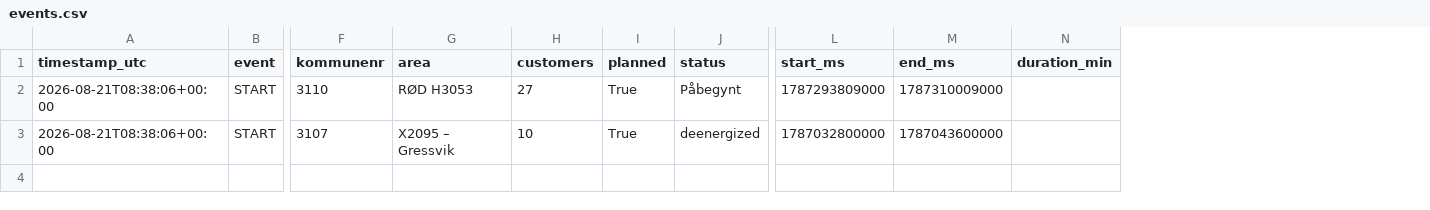
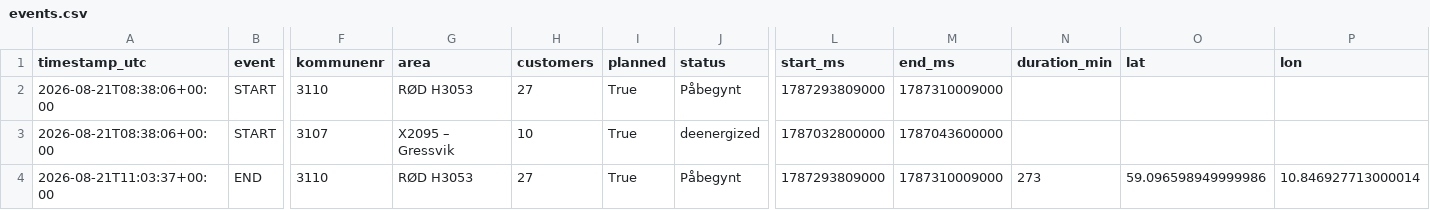
Before and after one commit to mathias-be/strombrudd-bot, a CSV file: data/events.csv, drawn as a sheet; only a part is shown, gaps mark what is left out; rows hold the shown columns only; the diff names each change by its address in the sheet, - before the commit and + after, or states it on an @@ line.

Commit message:
Oppdater strømbrudd-data [skip ci]

```diff
--- a/data/events.csv
+++ b/data/events.csv
+column O (lat), empty
+column P (lon), empty
+row 4: 2026-08-21T11:03:37+00:00 | END | 3110 | RØD H3053 | 27 | True | Påbegynt | 1787293809000 | 1787310009000 | 273 | 59.096598949999986 | 10.846927713000014
```
Also changed, not shown: 1 other file.
